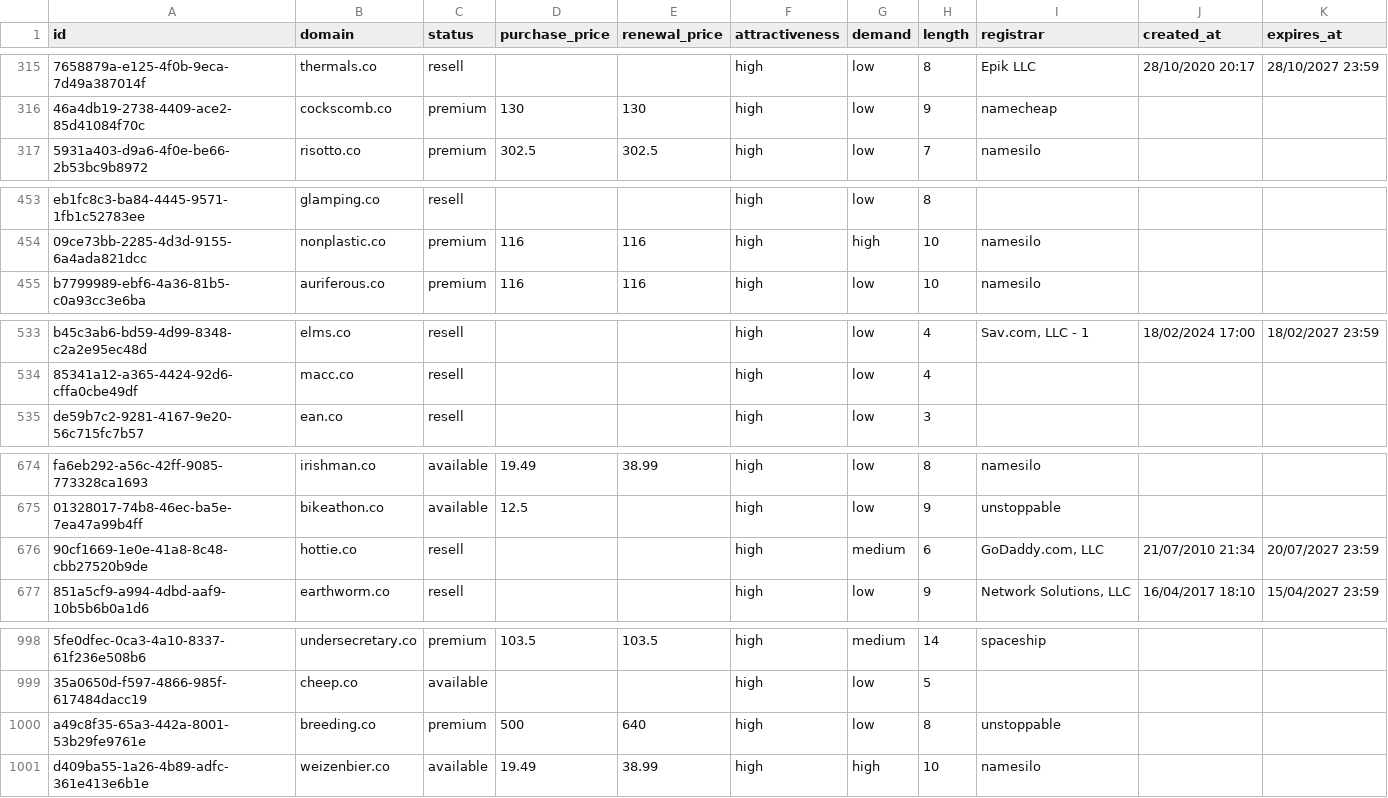
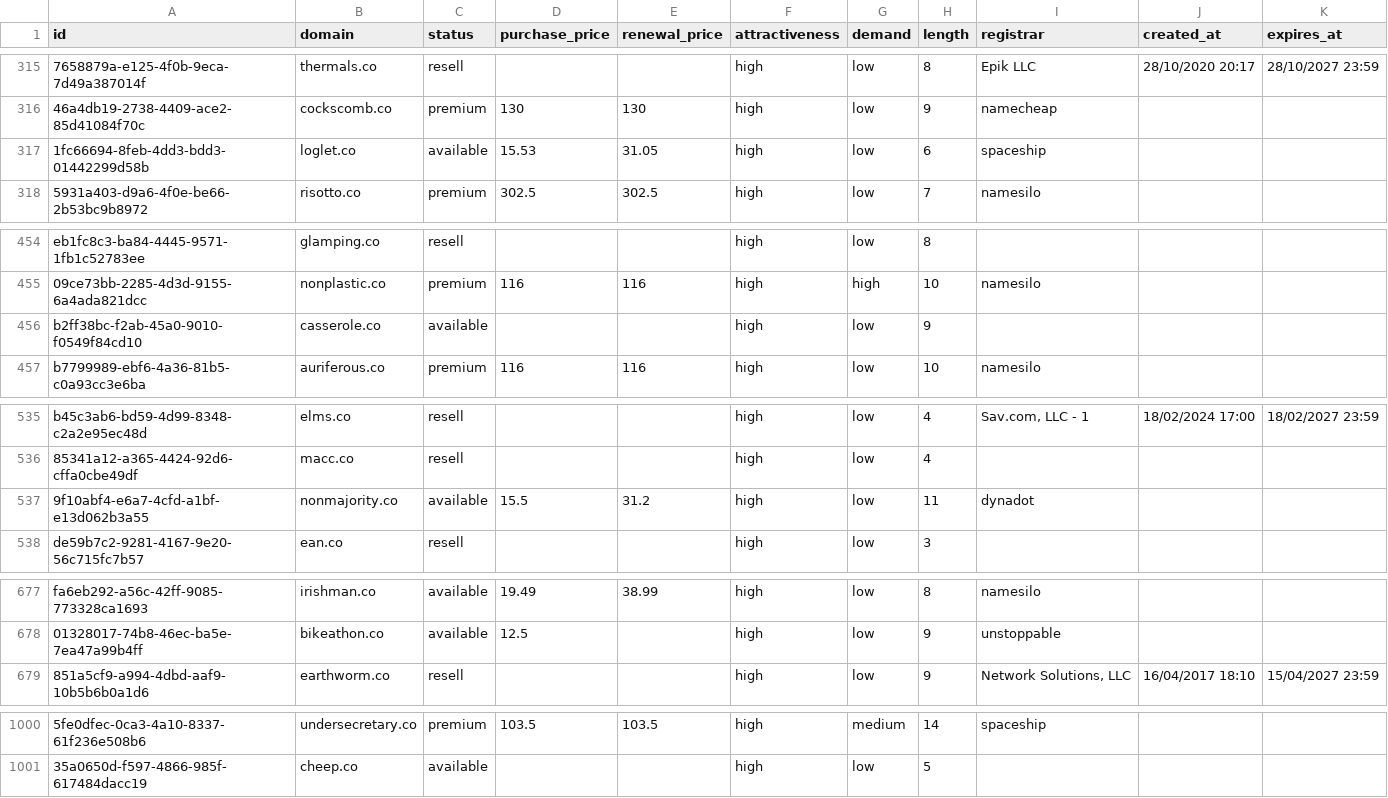
Before and after one commit to UniqueDomains/co-oneword-domains, a CSV file: co.csv, drawn as a sheet; only a part is shown, gaps mark what is left out; removed rows and columns are numbered as before the commit, all else as after; the diff covers the shown part only; the diff names each change by its address in the sheet, - before the commit and + after, or states it on an @@ line.

Commit message:
Domains update

```diff
--- a/co.csv
+++ b/co.csv
+row 317: 1fc66694-8feb-4dd3-bdd3-01442299d58b | loglet.co | available | 15.53 | 31.05 | high | low | 6 | spaceship
+row 456: b2ff38bc-f2ab-45a0-9010-f0549f84cd10 | casserole.co | available |  |  | high | low | 9
+row 537: 9f10abf4-e6a7-4cfd-a1bf-e13d062b3a55 | nonmajority.co | available | 15.5 | 31.2 | high | low | 11 | dynadot
-row 676: 90cf1669-1e0e-41a8-8c48-cbb27520b9de | hottie.co | resell |  |  | high | medium | 6 | GoDaddy.com, LLC | 21/07/2010 21:34 | 20/07/2027 23:59
-row 1000: a49c8f35-65a3-442a-8001-53b29fe9761e | breeding.co | premium | 500 | 640 | high | low | 8 | unstoppable
-row 1001: d409ba55-1a26-4b89-adfc-361e413e6b1e | weizenbier.co | available | 19.49 | 38.99 | high | high | 10 | namesilo
```
Also changed, not shown: 35 edited cells elsewhere in this file, 5 other files.
